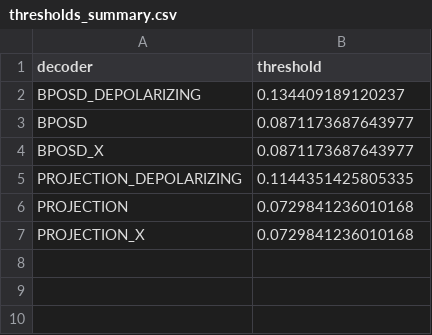
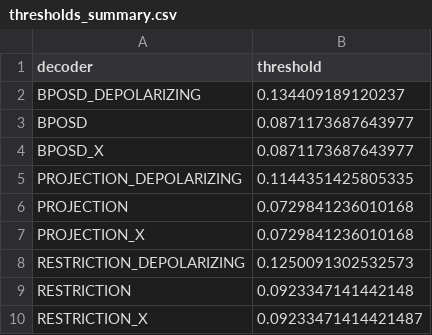
Before and after one commit to othermore/TFM_QEC_2D_color_code_decoders, a CSV file: data/chapter_6/thresholds_summary.csv, drawn as a sheet.

Commit message:
Implementing the Restriction Decoder and running its simulations

```diff
--- a/data/chapter_6/thresholds_summary.csv
+++ b/data/chapter_6/thresholds_summary.csv
@@ -7 +7,4 @@ PROJECTION,0.0729841236010168
 PROJECTION_X,0.0729841236010168
+RESTRICTION_DEPOLARIZING,0.1250091302532573
+RESTRICTION,0.0923347141442148
+RESTRICTION_X,0.09233471414421487
```
Also changed, not shown: 13 other files.
